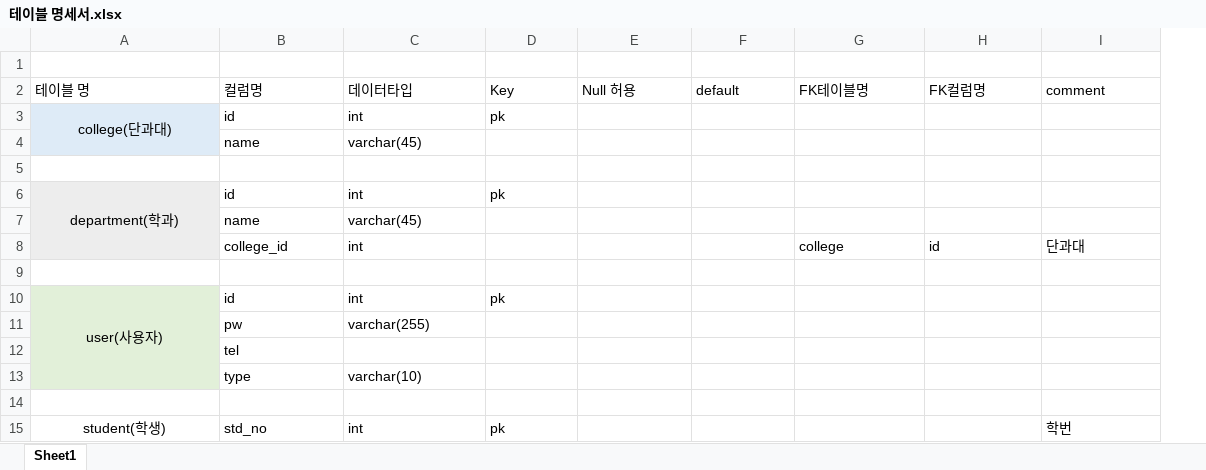
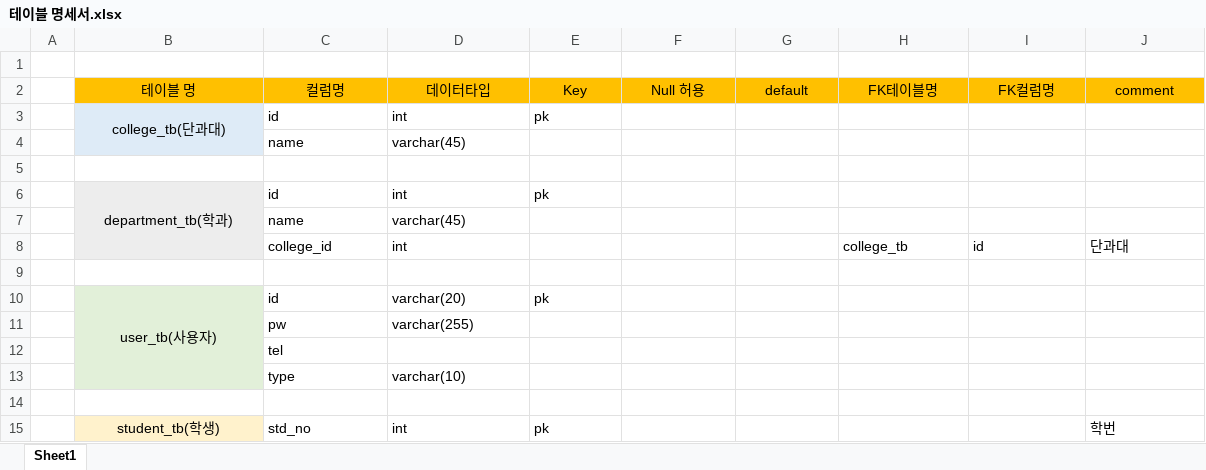
Before and after one commit to mnuw2626/Academic-management-PJ, an Excel workbook: image/테이블 명세서.xlsx, sheet Sheet1, drawn as a sheet; only a part is shown; values as stored, in another font and other column widths than the file's, no borders; addresses are those after the commit; the diff covers the shown part only; the diff names each change by its address in the sheet, - before the commit and + after, or states it on an @@ line.

```diff
--- a/image/테이블 명세서.xlsx (sheet Sheet1)
+++ b/image/테이블 명세서.xlsx (sheet Sheet1)
+column A, empty
@@ B2:J2 fill: none → #FFC000, alignment: left → center @@
-B3 (테이블 명): college(단과대)
+B3 (테이블 명): college_tb(단과대)
-B6 (테이블 명): department(학과)
+B6 (테이블 명): department_tb(학과)
-H8 (FK테이블명): college
+H8 (FK테이블명): college_tb
-B10 (테이블 명): user(사용자)
+B10 (테이블 명): user_tb(사용자)
-D10 (데이터타입): int
+D10 (데이터타입): varchar(20)
-B15 (테이블 명): student(학생)
+B15 (테이블 명): student_tb(학생)
-B15 fill: none
+B15 fill: #FFF2CC
```
Also changed, not shown: 51 added rows, 8 edited cells and cell formats elsewhere in this sheet, 3 other files.
